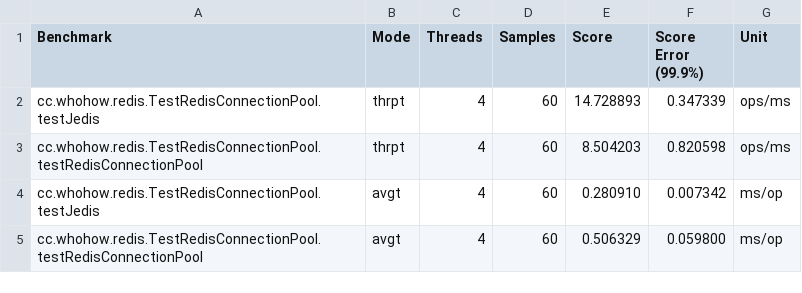
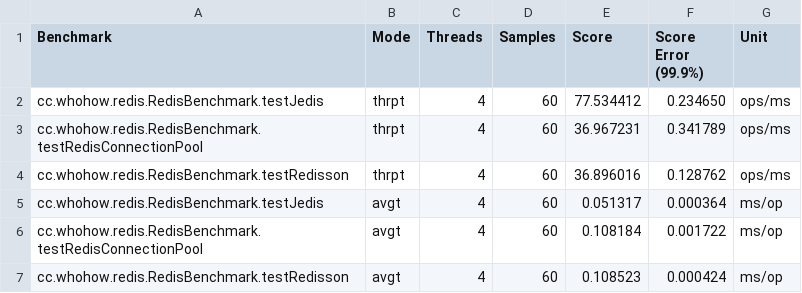
Before and after one commit to canghailan/redis-kit, a CSV file: benchmark/threads-4.csv, drawn as a sheet.

```diff
--- a/benchmark/threads-4.csv
+++ b/benchmark/threads-4.csv
@@ -1,5 +1,7 @@
 "Benchmark","Mode","Threads","Samples","Score","Score Error (99.9%)","Unit"
-"cc.whohow.redis.TestRedisConnectionPool.testJedis","thrpt",4,60,14.728893,0.347339,"ops/ms"
-"cc.whohow.redis.TestRedisConnectionPool.testRedisConnectionPool","thrpt",4,60,8.504203,0.820598,"ops/ms"
-"cc.whohow.redis.TestRedisConnectionPool.testJedis","avgt",4,60,0.280910,0.007342,"ms/op"
-"cc.whohow.redis.TestRedisConnectionPool.testRedisConnectionPool","avgt",4,60,0.506329,0.059800,"ms/op"
+"cc.whohow.redis.RedisBenchmark.testJedis","thrpt",4,60,77.534412,0.234650,"ops/ms"
+"cc.whohow.redis.RedisBenchmark.testRedisConnectionPool","thrpt",4,60,36.967231,0.341789,"ops/ms"
+"cc.whohow.redis.RedisBenchmark.testRedisson","thrpt",4,60,36.896016,0.128762,"ops/ms"
+"cc.whohow.redis.RedisBenchmark.testJedis","avgt",4,60,0.051317,0.000364,"ms/op"
+"cc.whohow.redis.RedisBenchmark.testRedisConnectionPool","avgt",4,60,0.108184,0.001722,"ms/op"
+"cc.whohow.redis.RedisBenchmark.testRedisson","avgt",4,60,0.108523,0.000424,"ms/op"
```
Also changed, not shown: benchmark/threads-1.csv, benchmark/threads-16.csv, 38 other files.
